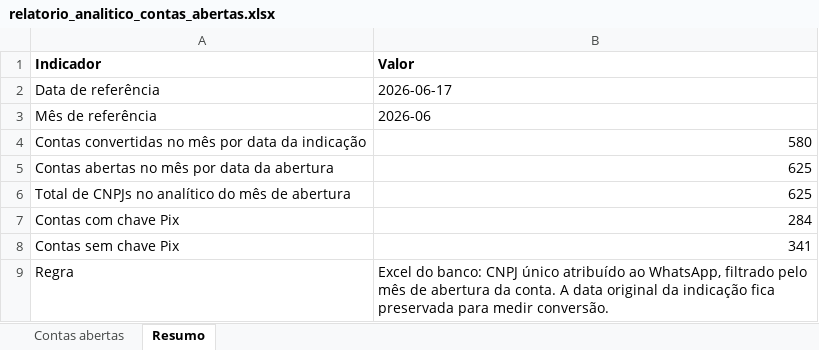
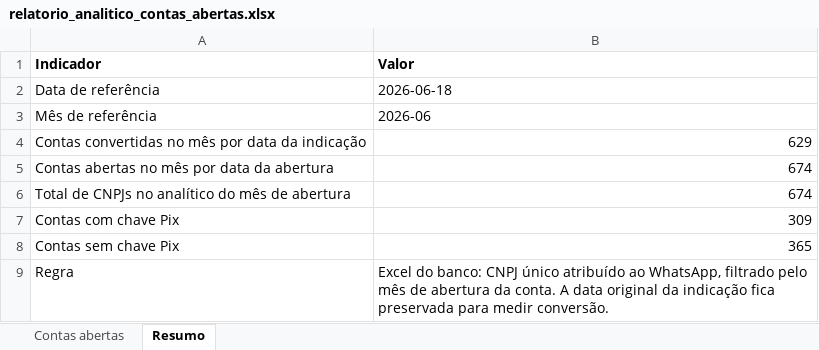
Before and after one commit to amadvjuridica-bit/painel-c6-empresas, an Excel workbook: web/relatorio_analitico_contas_abertas.xlsx, sheet Resumo, drawn as a sheet; values as stored, in another font and other column widths than the file's, no borders; the diff names each change by its address in the sheet, - before the commit and + after, or states it on an @@ line.

```diff
--- a/web/relatorio_analitico_contas_abertas.xlsx (sheet Resumo)
+++ b/web/relatorio_analitico_contas_abertas.xlsx (sheet Resumo)
-B2 (Valor): 2026-06-17
+B2 (Valor): 2026-06-18
-B4 (Valor): 580
+B4 (Valor): 629
-B5:B6 (Valor): 625
+B5:B6 (Valor): 674
-B7 (Valor): 284
+B7 (Valor): 309
-B8 (Valor): 341
+B8 (Valor): 365
```
Also changed, not shown: sheet Contas abertas, 5 other files.
